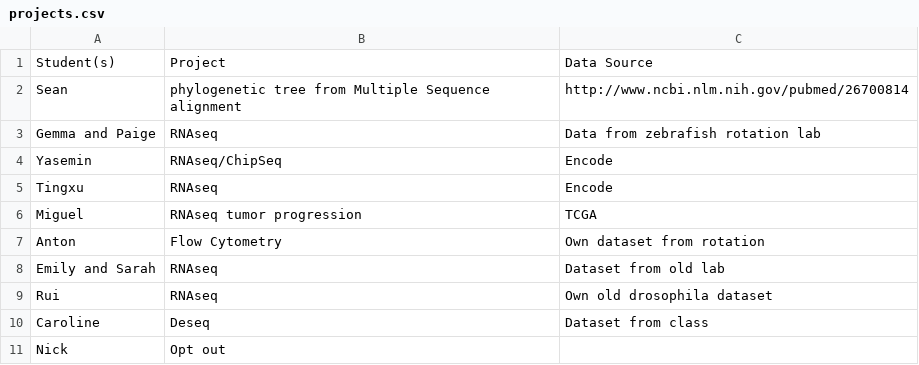
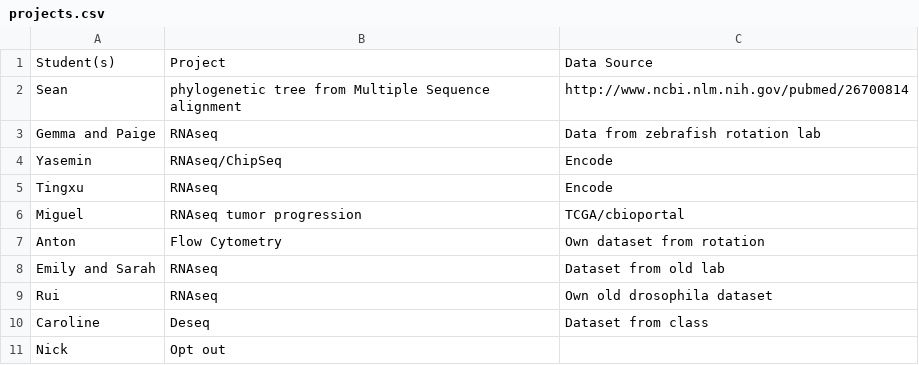
Before and after one commit to qbio-gsk/qbio-gsk, a CSV file: project/projects.csv, drawn as a sheet.

Commit message:
update projects.csv
update projects.csv

```diff
--- a/project/projects.csv
+++ b/project/projects.csv
@@ -5,3 +5,3 @@ Yasemin,RNAseq/ChipSeq,Encode
 Tingxu,RNAseq,Encode
-Miguel,RNAseq tumor progression,TCGA
+Miguel,RNAseq tumor progression,TCGA/cbioportal
 Anton,Flow Cytometry,Own dataset from rotation
```
